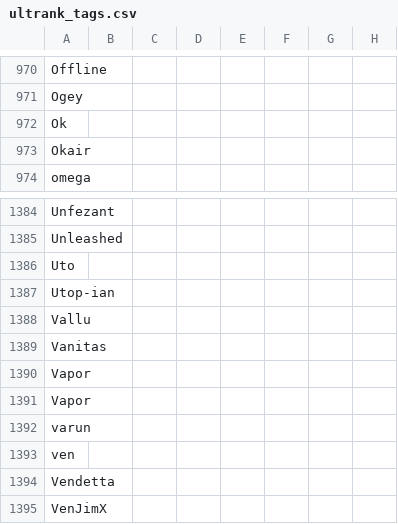
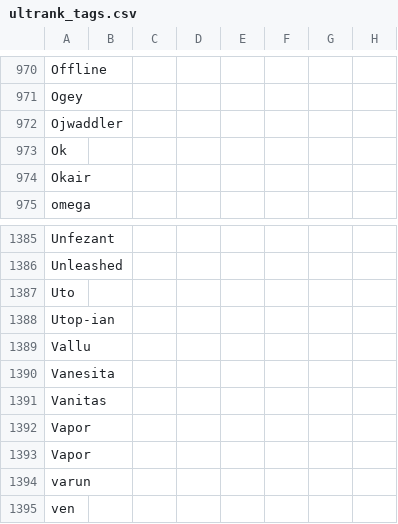
Before and after one commit to kenniky/ultrank-scoring, a CSV file: ultrank_tags.csv, drawn as a sheet; only a part is shown, gaps mark what is left out; the shorter side is filled out with more unchanged rows.

```diff
--- a/ultrank_tags.csv
+++ b/ultrank_tags.csv
@@ -971,2 +971,3 @@ Offline,,,,,,,
 Ogey,,,,,,,
+Ojwaddler,,,,,,,
 Ok,,,,,,,
@@ -1388,2 +1389,3 @@ Utop-ian,,,,,,,
 Vallu,,,,,,,
+Vanesita,,,,,,,
 Vanitas,,,,,,,
```
Also changed, not shown: 1 other file.
